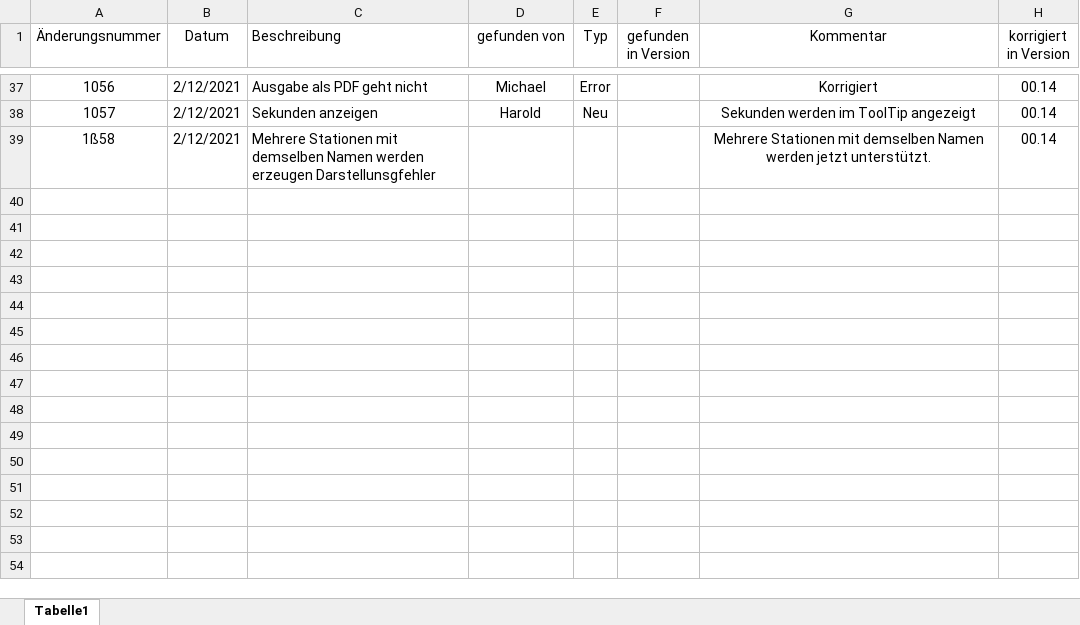
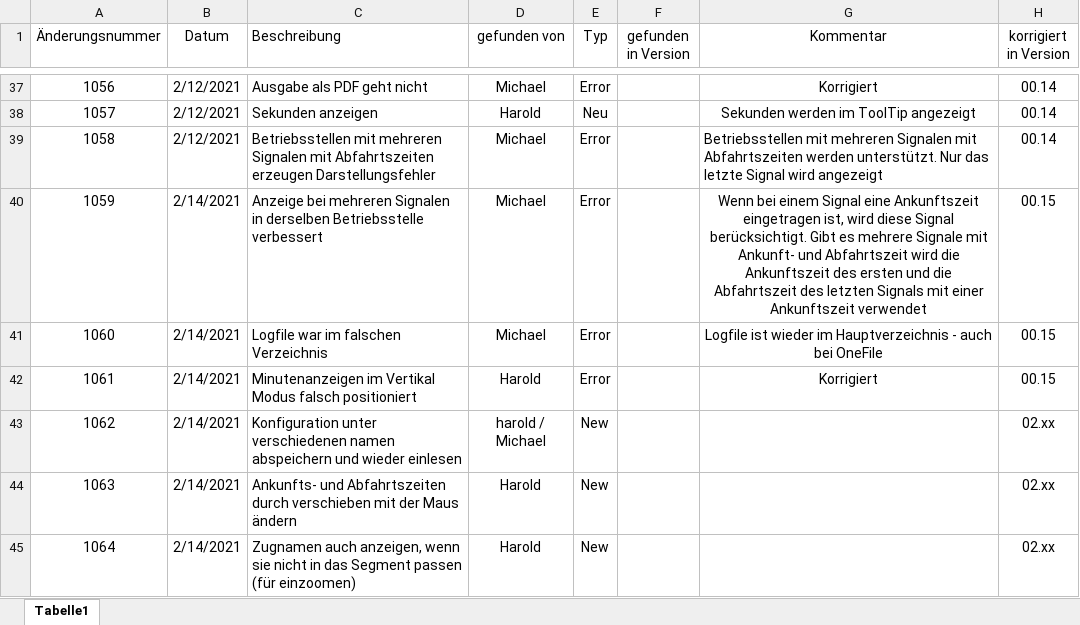
Before and after one commit to haroldlinke/ZUSI_TimeTableGraph, an Excel workbook: HistoryofChange.xlsx, sheet Tabelle1, drawn as a sheet; only a part is shown, gaps mark what is left out; values as stored, in another font and other column widths than the file's, no borders; removed rows and columns are numbered as before the commit, all else as after; the diff names each change by its address in the sheet, - before the commit and + after, or states it on an @@ line.

```diff
--- a/HistoryofChange.xlsx (sheet Tabelle1)
+++ b/HistoryofChange.xlsx (sheet Tabelle1)
-row 39: 1ß58 | 2/12/2021 | Mehrere Stationen mit demselben Namen werden erzeugen Darstellunsgfehler |  |  |  | Mehrere Stationen mit demselben Namen werden jetzt unterstützt. | 00.14
+row 39: 1058 | 2/12/2021 | Betriebsstellen mit mehreren Signalen mit Abfahrtszeiten erzeugen Darstellungsfehler | Michael | Error |  | Betriebsstellen mit mehreren Signalen mit Abfahrtszeiten werden unterstützt. Nur das letzte Signal wird angezeigt | 00.14
+row 40: 1059 | 2/14/2021 | Anzeige bei mehreren Signalen in derselben Betriebsstelle verbessert | Michael | Error |  | Wenn bei einem Signal eine Ankunftszeit eingetragen ist, wird diese Signal berücksichtigt. Gibt es mehrere Signale mit Ankunft- und Abfahrtszeit wird die Ankunftszeit des ersten und die Abfahrtszeit des letzten Signals mit einer Ankunftszeit verwendet | 00.15
+row 41: 1060 | 2/14/2021 | Logfile war im falschen Verzeichnis | Michael | Error |  | Logfile ist wieder im Hauptverzeichnis - auch bei OneFile | 00.15
+row 42: 1061 | 2/14/2021 | Minutenanzeigen im Vertikal Modus falsch positioniert | Harold | Error |  | Korrigiert | 00.15
+row 43: 1062 | 2/14/2021 | Konfiguration unter verschiedenen namen abspeichern und wieder einlesen | harold / Michael | New |  |  | 02.xx
+row 44: 1063 | 2/14/2021 | Ankunfts- und Abfahrtszeiten durch verschieben mit der Maus ändern | Harold | New |  |  | 02.xx
+row 45: 1064 | 2/14/2021 | Zugnamen auch anzeigen, wenn sie nicht in das Segment passen (für einzoomen) | Harold | New |  |  | 02.xx
```
Also changed, not shown: 17 other files.
